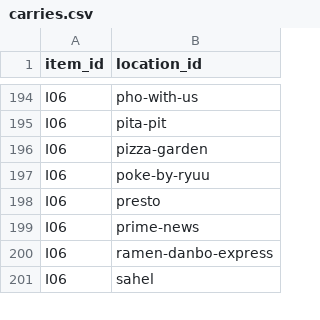
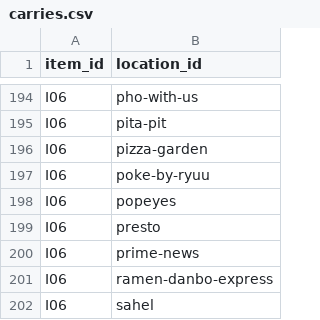
Before and after one commit to danieldalopez/campus-price-map, a CSV file: data/carries.csv, drawn as a sheet; only a part is shown, gaps mark what is left out.

```diff
--- a/data/carries.csv
+++ b/data/carries.csv
@@ -197,2 +197,3 @@ I06,pizza-garden
 I06,poke-by-ryuu
+I06,popeyes
 I06,presto
```
Also changed, not shown: data/menu_items.csv, data/outlets.csv, 4 other files.
